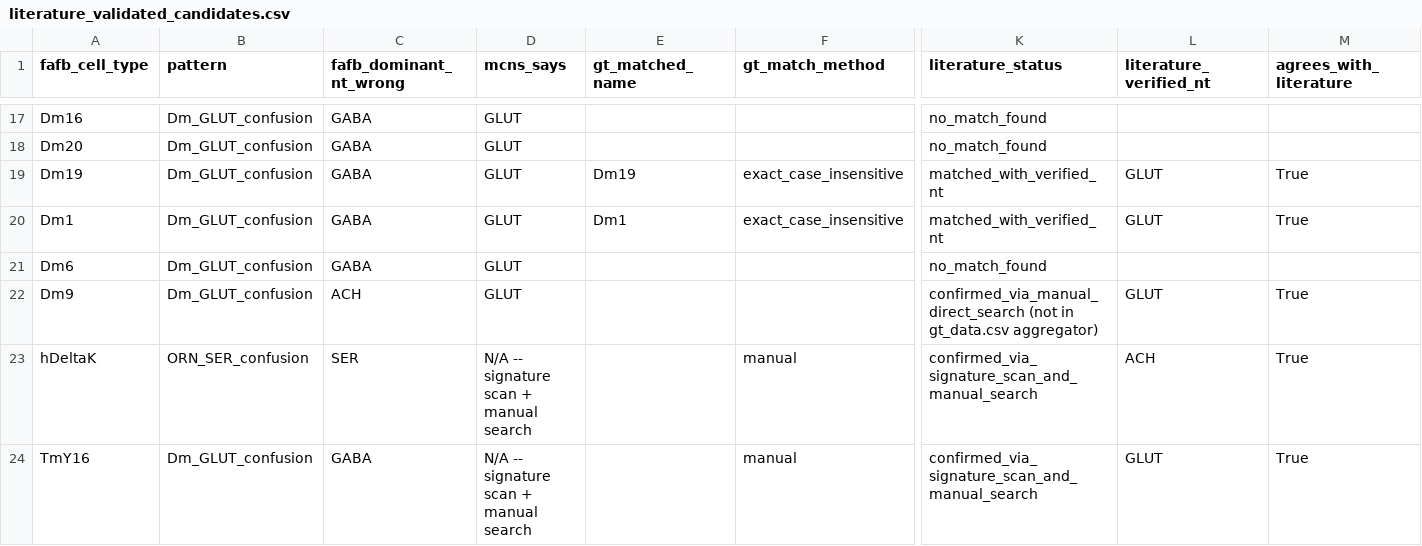
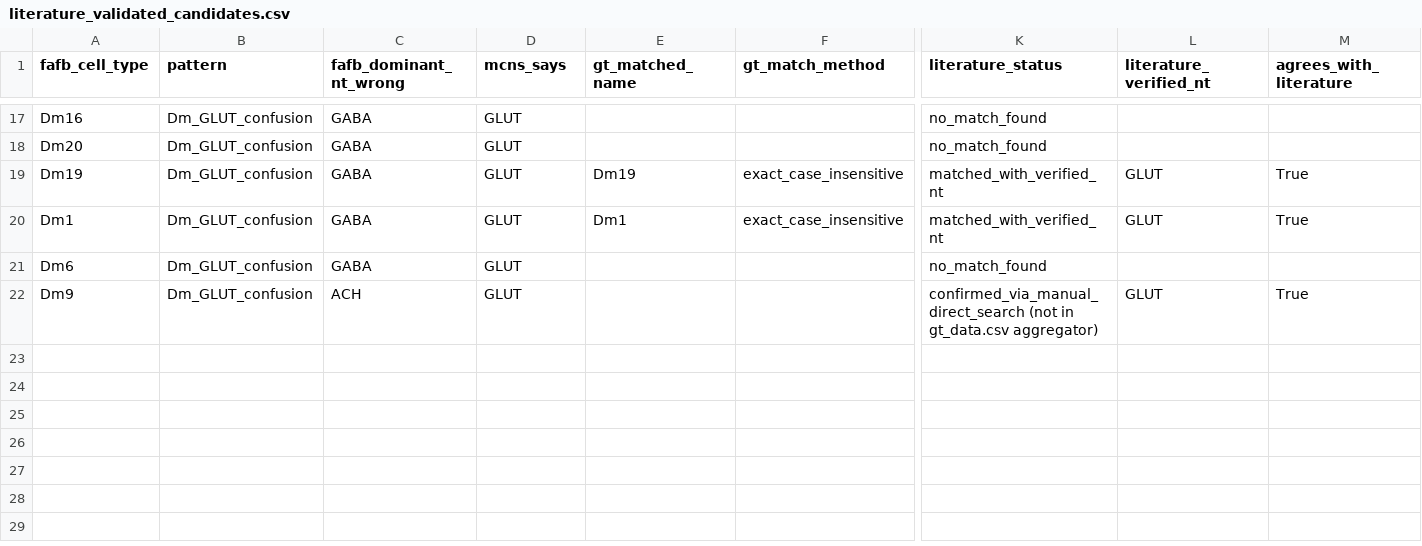
Before and after one commit to jsonljn/flywire-nt-consistency, a CSV file: results/literature_validated_candidates.csv, drawn as a sheet; only a part is shown, gaps mark what is left out; rows hold the shown columns only; the diff names each change by its address in the sheet, - before the commit and + after, or states it on an @@ line.

```diff
--- a/results/literature_validated_candidates.csv
+++ b/results/literature_validated_candidates.csv
-row 23: hDeltaK | ORN_SER_confusion | SER | N/A -- signature scan + manual search |  | manual | confirmed_via_signature_scan_and_manual_search | ACH | True
-row 24: TmY16 | Dm_GLUT_confusion | GABA | N/A -- signature scan + manual search |  | manual | confirmed_via_signature_scan_and_manual_search | GLUT | True
```
Also changed, not shown: corrections/corrections_mcns.csv, corrections/corrections_signature_scan_novel.csv, 14 other files.
